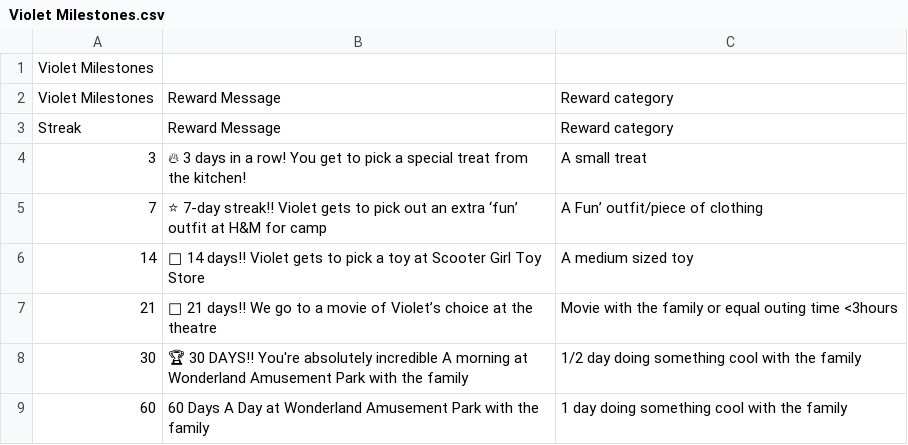
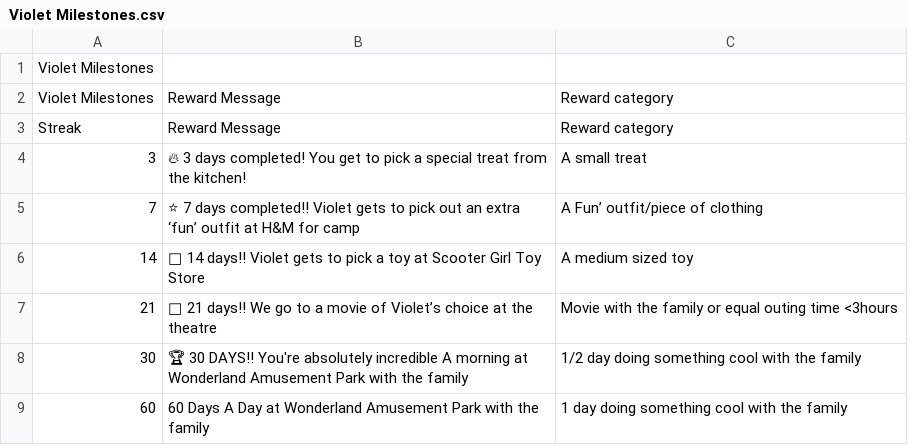
Before and after one commit to briefsubstance91/violet-routines, a CSV file: Violet Milestones.csv, drawn as a sheet.

```diff
--- a/Violet Milestones.csv
+++ b/Violet Milestones.csv
@@ -3,4 +3,4 @@ Violet Milestones,Reward Message,Reward category
 Streak,Reward Message,Reward category
-3,🔥 3 days in a row! You get to pick a special treat from the kitchen!,A small treat
-7,⭐ 7-day streak!! Violet gets to pick out an extra ‘fun’ outfit at H&M for camp,A Fun’ outfit/piece of clothing
+3,🔥 3 days completed! You get to pick a special treat from the kitchen!,A small treat
+7,⭐ 7 days completed!! Violet gets to pick out an extra ‘fun’ outfit at H&M for camp,A Fun’ outfit/piece of clothing
 14,👑 14 days!! Violet gets to pick a toy at Scooter Girl Toy Store,A medium sized toy
```
Also changed, not shown: Violet Events.csv, 13 other files.
